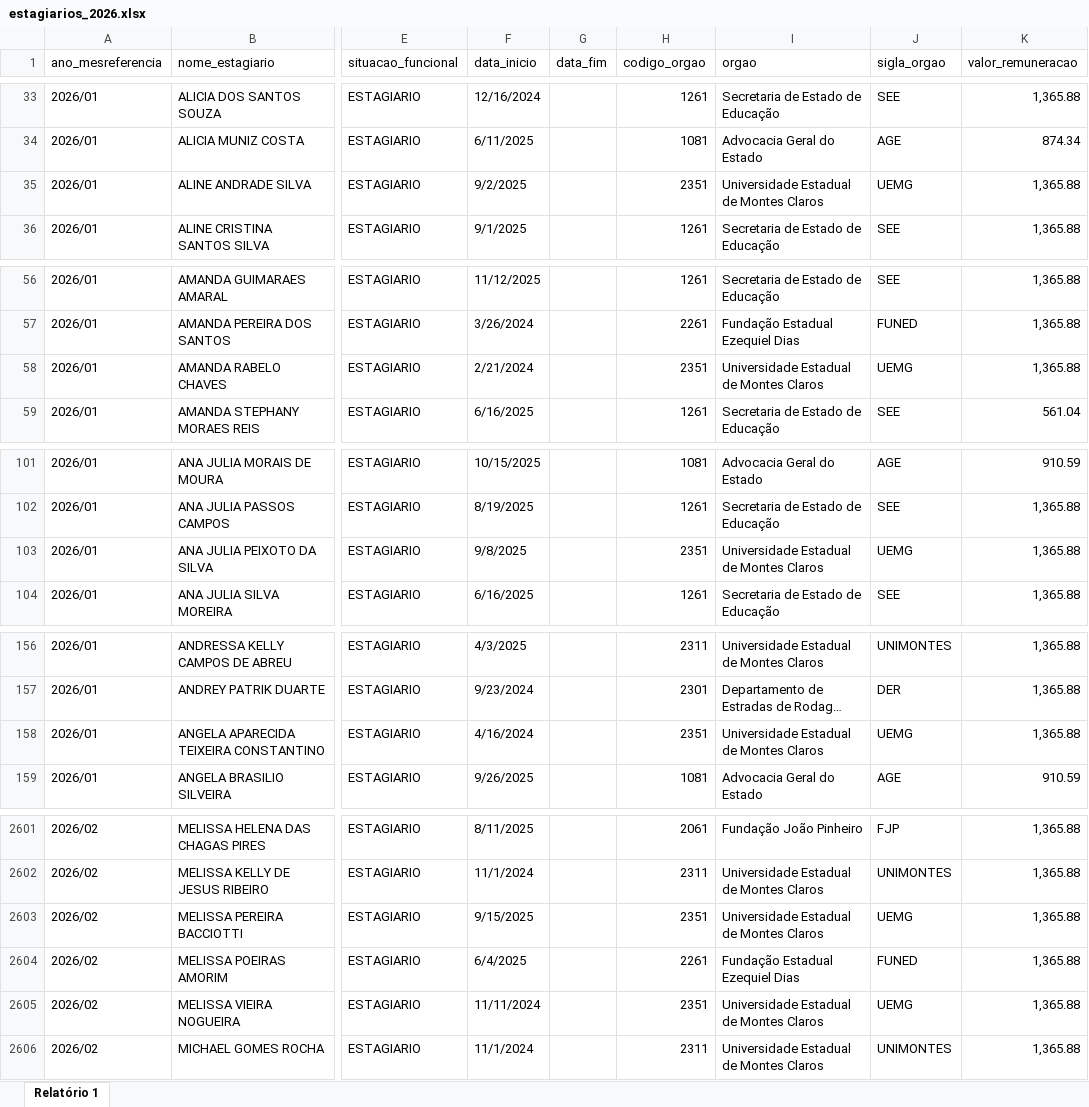
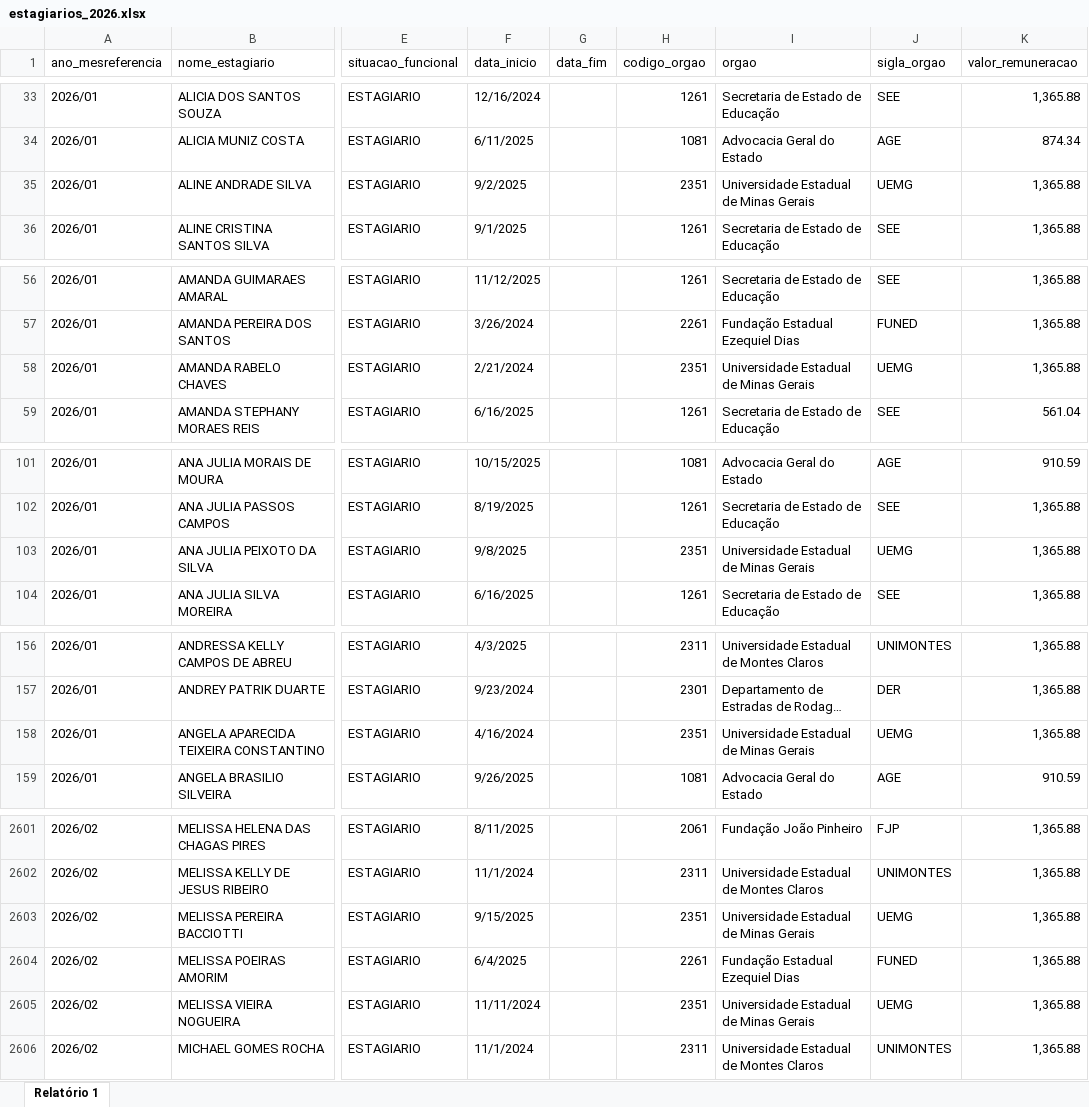
Before and after one commit to transparencia-mg/portal_estagiarios, an Excel workbook: upload/estagiarios_2026.xlsx, sheet Relatório 1, drawn as a sheet; only a part is shown, gaps mark what is left out; long unchanged cells end in …; values as stored, in another font and other column widths than the file's, no borders; the diff covers the shown part only; the diff names each change by its address in the sheet, - before the commit and + after, or states it on an @@ line.

```diff
--- a/upload/estagiarios_2026.xlsx (sheet Relatório 1)
+++ b/upload/estagiarios_2026.xlsx (sheet Relatório 1)
-I35 (orgao): Universidade Estadual de Montes Claros
+I35 (orgao): Universidade Estadual de Minas Gerais
-I58 (orgao): Universidade Estadual de Montes Claros
+I58 (orgao): Universidade Estadual de Minas Gerais
-I103 (orgao): Universidade Estadual de Montes Claros
+I103 (orgao): Universidade Estadual de Minas Gerais
-I158 (orgao): Universidade Estadual de Montes Claros
+I158 (orgao): Universidade Estadual de Minas Gerais
-I2603 (orgao): Universidade Estadual de Montes Claros
+I2603 (orgao): Universidade Estadual de Minas Gerais
-I2605 (orgao): Universidade Estadual de Montes Claros
+I2605 (orgao): Universidade Estadual de Minas Gerais
```
Also changed, not shown: 126 edited cells elsewhere in this sheet.
